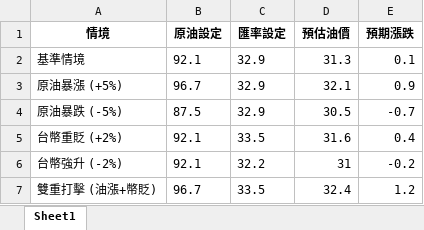
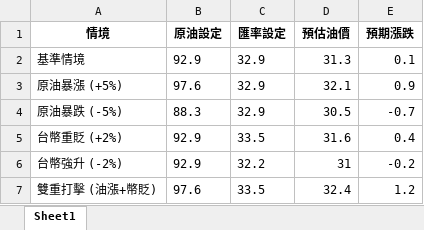
Before and after one commit to t2wqr27-tech/oil-price-prediction, an Excel workbook: 週五精準預測成果/SENSITIVITY_ANALYSIS.xlsx, sheet Sheet1, drawn as a sheet; values as stored, in another font and other column widths than the file's, no borders; the diff names each change by its address in the sheet, - before the commit and + after, or states it on an @@ line.

```diff
--- a/週五精準預測成果/SENSITIVITY_ANALYSIS.xlsx (sheet Sheet1)
+++ b/週五精準預測成果/SENSITIVITY_ANALYSIS.xlsx (sheet Sheet1)
-B2 (原油設定): 92.1
+B2 (原油設定): 92.9
-B3 (原油設定): 96.7
+B3 (原油設定): 97.6
-B4 (原油設定): 87.5
+B4 (原油設定): 88.3
-B5:B6 (原油設定): 92.1
+B5:B6 (原油設定): 92.9
-B7 (原油設定): 96.7
+B7 (原油設定): 97.6
```
Also changed, not shown: data/features_realtime.xlsx, 週五精準預測成果/FINAL_DECISION.xlsx, 19 other files.
